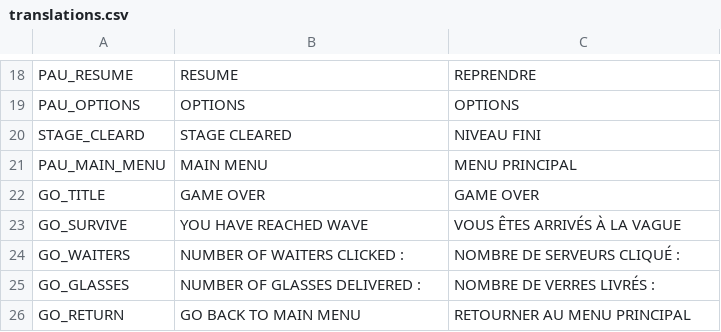
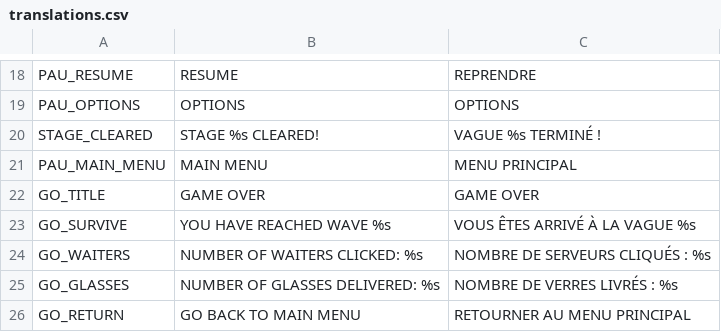
Before and after one commit to Propeller-Hat-Games/the-clicking-hour, a CSV file: assets/translations/translations.csv, drawn as a sheet; only a part is shown, gaps mark what is left out; removed rows and columns are numbered as before the commit, all else as after; the diff names each change by its address in the sheet, - before the commit and + after, or states it on an @@ line.

Commit message:
feat: integrate translations

```diff
--- a/assets/translations/translations.csv
+++ b/assets/translations/translations.csv
-row 20: STAGE_CLEARD | STAGE CLEARED | NIVEAU FINI
+row 20: STAGE_CLEARED | STAGE %s CLEARED! | VAGUE %s TERMINÉ !
-B23: YOU HAVE REACHED WAVE
+B23: YOU HAVE REACHED WAVE %s
-C23: VOUS ÊTES ARRIVÉS À LA VAGUE
+C23: VOUS ÊTES ARRIVÉ À LA VAGUE %s
-B24: NUMBER OF WAITERS CLICKED :
+B24: NUMBER OF WAITERS CLICKED: %s
-C24: NOMBRE DE SERVEURS CLIQUÉ :
+C24: NOMBRE DE SERVEURS CLIQUÉS : %s
-B25: NUMBER OF GLASSES DELIVERED :
+B25: NUMBER OF GLASSES DELIVERED: %s
-C25: NOMBRE DE VERRES LIVRÉS :
+C25: NOMBRE DE VERRES LIVRÉS : %s
```
Also changed, not shown: 9 other files.
